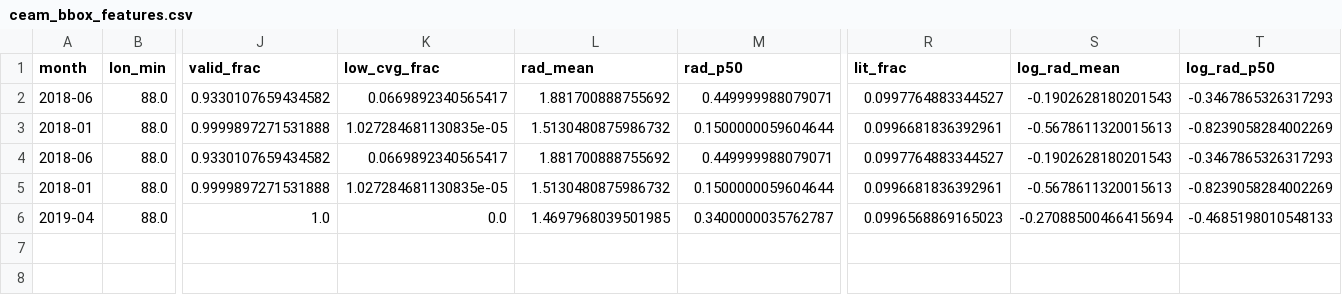
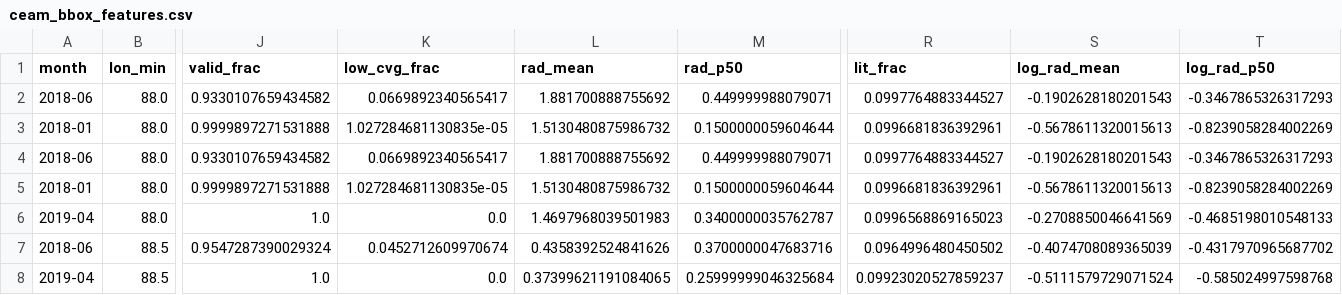
Before and after one commit to suvoganguli/ceam, a CSV file: data/ntl/ceam_bbox_features.csv, drawn as a sheet; only a part is shown, gaps mark what is left out; rows hold the shown columns only; the diff names each change by its address in the sheet, - before the commit and + after, or states it on an @@ line.

```diff
--- a/data/ntl/ceam_bbox_features.csv
+++ b/data/ntl/ceam_bbox_features.csv
-L6 (rad_mean): 1.4697968039501985
+L6 (rad_mean): 1.4697968039501983
-S6 (log_rad_mean): -0.27088500466415694
+S6 (log_rad_mean): -0.2708850046641569
+row 7: 2018-06 | 88.5 | 0.9547287390029324 | 0.0452712609970674 | 0.4358392524841626 | 0.3700000047683716 | 0.0964996480450502 | -0.4074708089365039 | -0.4317970965687702
+row 8: 2019-04 | 88.5 | 1.0 | 0.0 | 0.37399621191084065 | 0.25999999046325684 | 0.09923020527859237 | -0.5111579729071524 | -0.585024997598768
```
Also changed, not shown: 3 other files.
